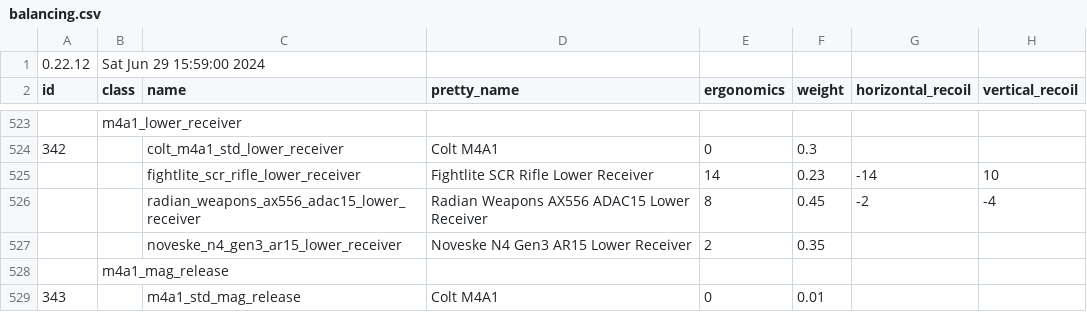
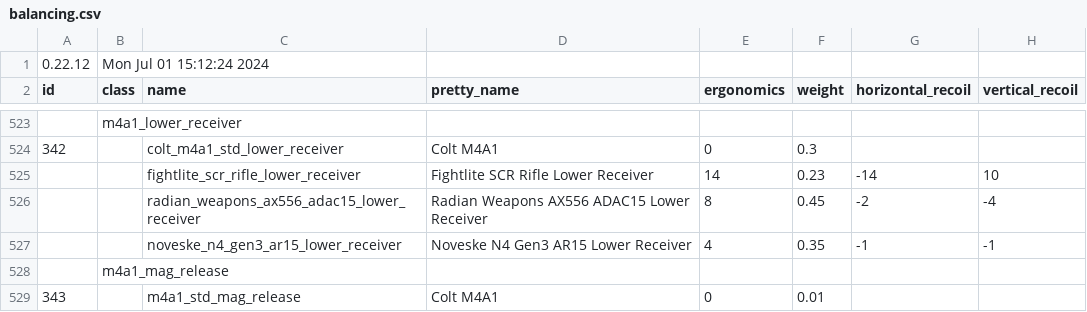
Before and after one commit to refact0r/deadline-balancing, a CSV file: balancing.csv, drawn as a sheet; only a part is shown, gaps mark what is left out; the diff names each change by its address in the sheet, - before the commit and + after, or states it on an @@ line.

Commit message:
update balancing.csv

```diff
--- a/balancing.csv
+++ b/balancing.csv
-B1 (class): Sat Jun 29 15:59:00 2024
+B1 (class): Mon Jul 01 15:12:24 2024
-E527 (ergonomics): 2
+E527 (ergonomics): 4
-G527 (horizontal_recoil): (empty)
+G527 (horizontal_recoil): -1
-H527 (vertical_recoil): (empty)
+H527 (vertical_recoil): -1
```
